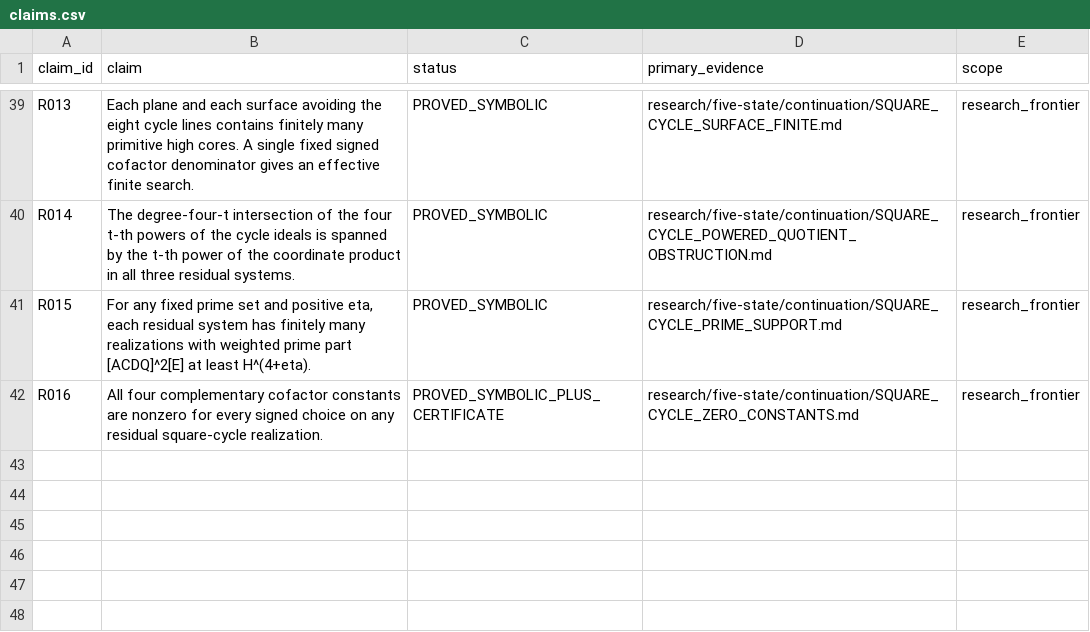
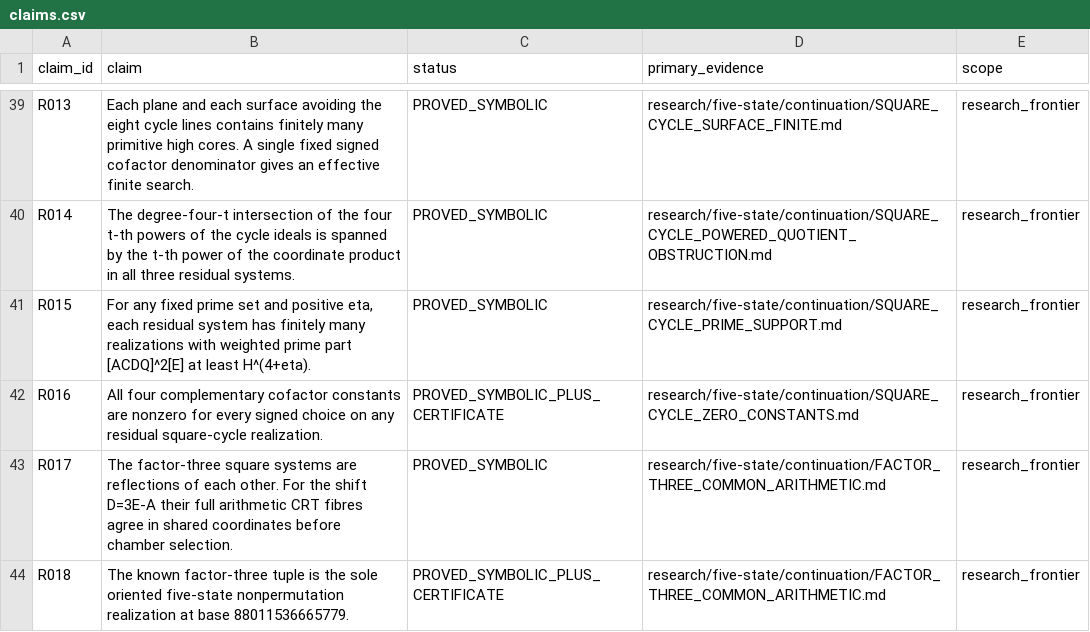
Before and after one commit to FacundoFirmenich/primitive-radix-dynmics, a CSV file: data/claims.csv, drawn as a sheet; only a part is shown, gaps mark what is left out.

Commit message:
Unify factor-three arithmetic and exhaust the witness base [skip ci]

```diff
--- a/data/claims.csv
+++ b/data/claims.csv
@@ -42 +42,3 @@ R015,"For any fixed prime set and positive eta, each residual system has finitel
 R016,"All four complementary cofactor constants are nonzero for every signed choice on any residual square-cycle realization.",PROVED_SYMBOLIC_PLUS_CERTIFICATE,research/five-state/continuation/SQUARE_CYCLE_ZERO_CONSTANTS.md,research_frontier
+R017,"The factor-three square systems are reflections of each other. For the shift D=3E-A their full arithmetic CRT fibres agree in shared coordinates before chamber selection.",PROVED_SYMBOLIC,research/five-state/continuation/FACTOR_THREE_COMMON_ARITHMETIC.md,research_frontier
+R018,"The known factor-three tuple is the sole oriented five-state nonpermutation realization at base 88011536665779.",PROVED_SYMBOLIC_PLUS_CERTIFICATE,research/five-state/continuation/FACTOR_THREE_COMMON_ARITHMETIC.md,research_frontier
```
Also changed, not shown: data/artifacts.csv, data/dependencies.csv, 9 other files.
